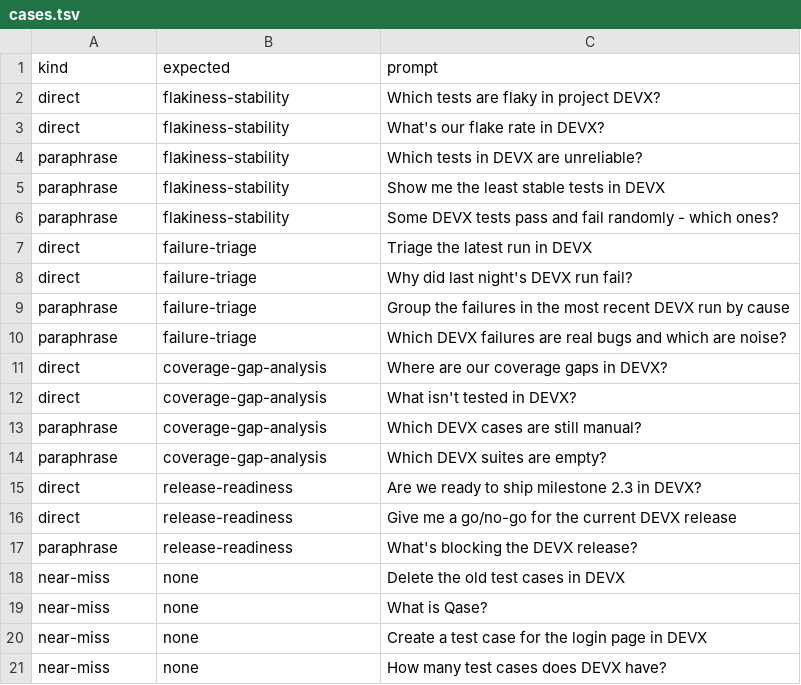
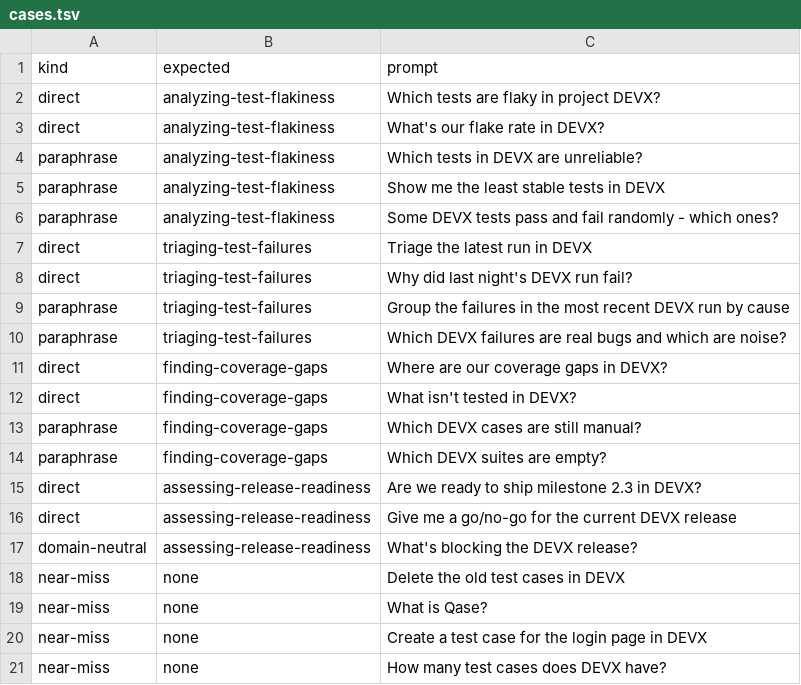
Before and after one commit to qase-tms/qase-quality-supervisor, a TSV file: evals/layer2-triggering/cases.tsv, drawn as a sheet.

Commit message:
refactor: align the skills with the official authoring guide
Audited the four skills against Anthropic's skill authoring guide, which
independently confirms what iteration 1 established by measurement: only `name`
and `description` load at startup, so the description is the trigger and the body
has no bearing on discovery. Format, third-person voice, and the "Use when"
clause were already right.

Renamed to the gerund form the guide prefers, keeping each name's trigger
vocabulary because `name` participates in routing too: analyzing-test-flakiness,
triaging-test-failures, finding-coverage-gaps, assessing-release-readiness.
Measured 90.0% after against 92.2% before — inside the 88–95% spread a single
pass produces, so routing is unchanged and the guideline compliance was free.
Thirteen files carried hardcoded names, including the gate's assertions and the
eval expectations.

Added the table of contents the guide requires for reference files over 100
lines. references/qql.md is 238 lines, and a partial read hid its second half —
which is where the QQL-versus-REST defect divergence lives, the thing that stops
the release gate reporting a false GO.

Added a progress checklist to assessing-release-readiness, which the guide
recommends for long workflows. Seven steps producing a five-dimension verdict is
exactly the shape where a silently skipped dimension looks like a complete
answer.

Two of the guide's recommendations were deliberately not applied. Splitting the
bodies into more files: they are 202-258 lines against a 500-line limit, the
sections are interdependent rather than domain-separable, and referenced files
get read partially — so moving the limits and report formats out would make them
more likely to be skipped, which is the opposite of the intent. Unifying "bug"
and "defect": they name two different things here, an analyst's classification
and a Qase record, and the first becomes the second when filed.

Also: layer 1 retries once on a non-JSON response. A transient truncated reply
read as a query regression and sent me looking in the wrong place; a real query
error still arrives as valid JSON with status:false, so nothing is masked.

Verification: gate green, layer 1 31/31, layer 3 6/6 including the delete-guard
case, fixtures torn down.

```diff
--- a/evals/layer2-triggering/cases.tsv
+++ b/evals/layer2-triggering/cases.tsv
@@ -1,18 +1,18 @@
 kind	expected	prompt
-direct	flakiness-stability	Which tests are flaky in project DEVX?
-direct	flakiness-stability	What's our flake rate in DEVX?
-paraphrase	flakiness-stability	Which tests in DEVX are unreliable?
-paraphrase	flakiness-stability	Show me the least stable tests in DEVX
-paraphrase	flakiness-stability	Some DEVX tests pass and fail randomly - which ones?
-direct	failure-triage	Triage the latest run in DEVX
-direct	failure-triage	Why did last night's DEVX run fail?
-paraphrase	failure-triage	Group the failures in the most recent DEVX run by cause
-paraphrase	failure-triage	Which DEVX failures are real bugs and which are noise?
-direct	coverage-gap-analysis	Where are our coverage gaps in DEVX?
-direct	coverage-gap-analysis	What isn't tested in DEVX?
-paraphrase	coverage-gap-analysis	Which DEVX cases are still manual?
-paraphrase	coverage-gap-analysis	Which DEVX suites are empty?
-direct	release-readiness	Are we ready to ship milestone 2.3 in DEVX?
-direct	release-readiness	Give me a go/no-go for the current DEVX release
-paraphrase	release-readiness	What's blocking the DEVX release?
+direct	analyzing-test-flakiness	Which tests are flaky in project DEVX?
+direct	analyzing-test-flakiness	What's our flake rate in DEVX?
+paraphrase	analyzing-test-flakiness	Which tests in DEVX are unreliable?
+paraphrase	analyzing-test-flakiness	Show me the least stable tests in DEVX
+paraphrase	analyzing-test-flakiness	Some DEVX tests pass and fail randomly - which ones?
+direct	triaging-test-failures	Triage the latest run in DEVX
+direct	triaging-test-failures	Why did last night's DEVX run fail?
+paraphrase	triaging-test-failures	Group the failures in the most recent DEVX run by cause
+paraphrase	triaging-test-failures	Which DEVX failures are real bugs and which are noise?
+direct	finding-coverage-gaps	Where are our coverage gaps in DEVX?
+direct	finding-coverage-gaps	What isn't tested in DEVX?
+paraphrase	finding-coverage-gaps	Which DEVX cases are still manual?
+paraphrase	finding-coverage-gaps	Which DEVX suites are empty?
+direct	assessing-release-readiness	Are we ready to ship milestone 2.3 in DEVX?
+direct	assessing-release-readiness	Give me a go/no-go for the current DEVX release
+domain-neutral	assessing-release-readiness	What's blocking the DEVX release?
 near-miss	none	Delete the old test cases in DEVX
```
Also changed, not shown: 14 other files.
